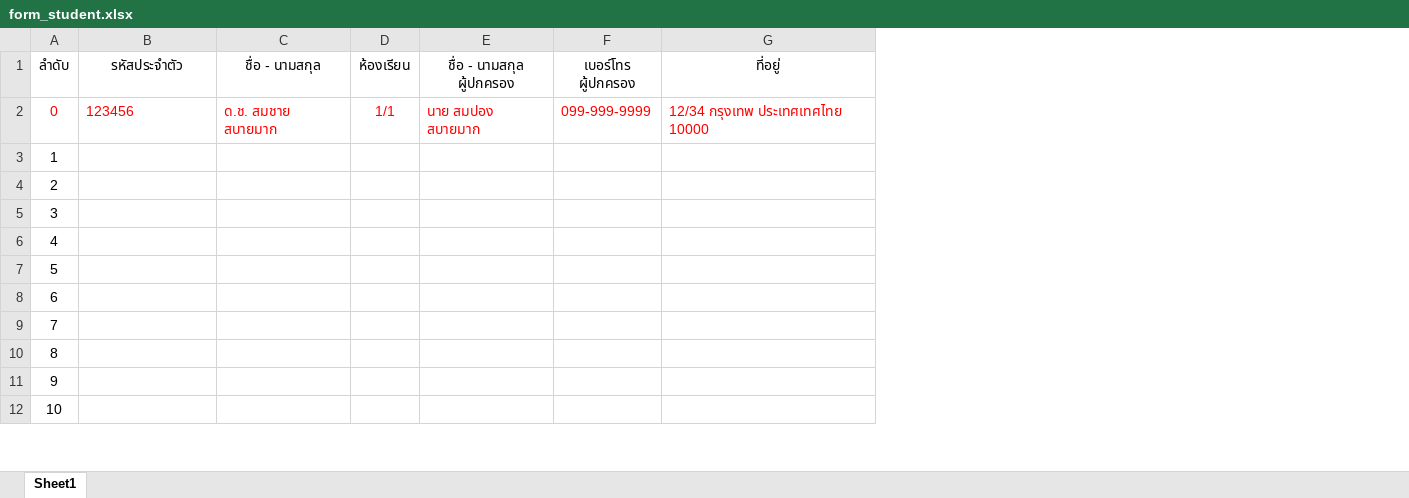
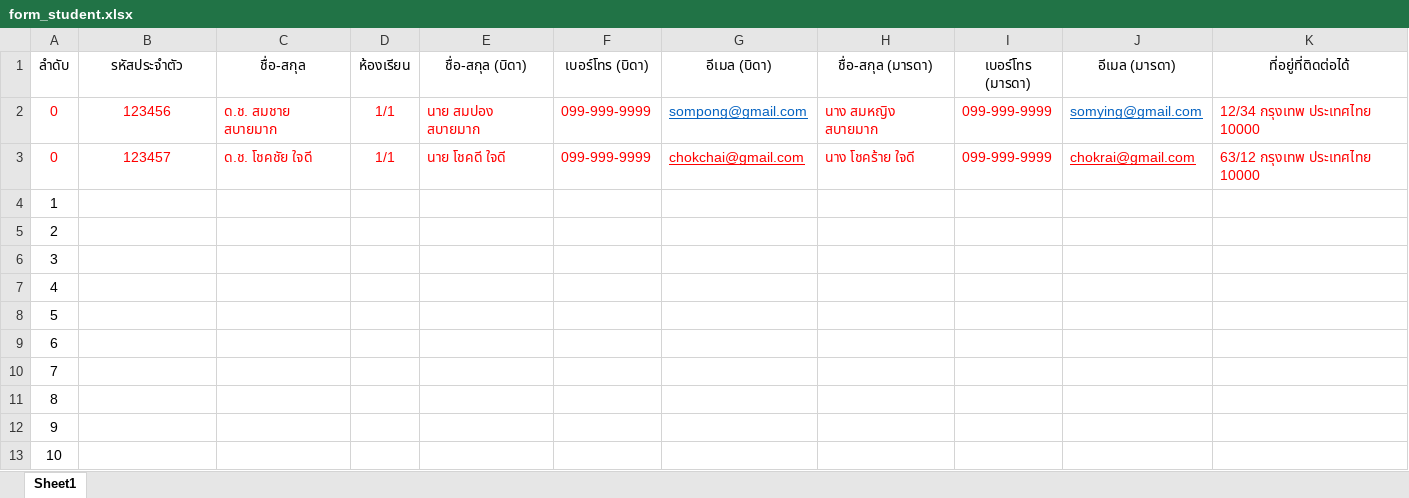
Before and after one commit to prwthub/project_childcare_mobileapp, an Excel workbook: perforkid/database/form_student.xlsx, sheet Sheet1, drawn as a sheet; only a part is shown; values as stored, in another font and other column widths than the file's, no borders; removed rows and columns are numbered as before the commit, all else as after; the diff covers the shown part only; the diff names each change by its address in the sheet, - before the commit and + after, or states it on an @@ line.

```diff
--- a/perforkid/database/form_student.xlsx (sheet Sheet1)
+++ b/perforkid/database/form_student.xlsx (sheet Sheet1)
-column G (ที่อยู่), row 2: 12/34 กรุงเทพ ประเทศเทศไทย 10000
+column G (อีเมล (บิดา)), row 2: sompong@gmail.com
+column H (ชื่อ-สกุล (มารดา)), row 2: นาง สมหญิง สบายมาก
+column I (เบอร์โทร (มารดา)), row 2: 099-999-9999
+column J (อีเมล (มารดา)), row 2: somying@gmail.com
+column K (ที่อยู่ที่ติดต่อได้), row 2: 12/34 กรุงเทพ ประเทศไทย 10000
-C1: ชื่อ - นามสกุล
+C1: ชื่อ-สกุล
-E1: ชื่อ - นามสกุล ผู้ปกครอง
+E1: ชื่อ-สกุล (บิดา)
-F1: เบอร์โทร ผู้ปกครอง
+F1: เบอร์โทร (บิดา)
-B2 alignment: left
+B2 alignment: center
+row 3: 0 | 123457 | ด.ช. โชคชัย ใจดี | 1/1 | นาย โชคดี ใจดี | 099-999-9999 | chokchai@gmail.com | นาง โชคร้าย ใจดี | 099-999-9999 | chokrai@gmail.com | 63/12 กรุงเทพ ประเทศไทย 10000
```
Also changed, not shown: 50 removed rows elsewhere in this sheet, perforkid/database/form_teacher.xlsx, perforkid/database/school_database.xlsx, 5 other files.
